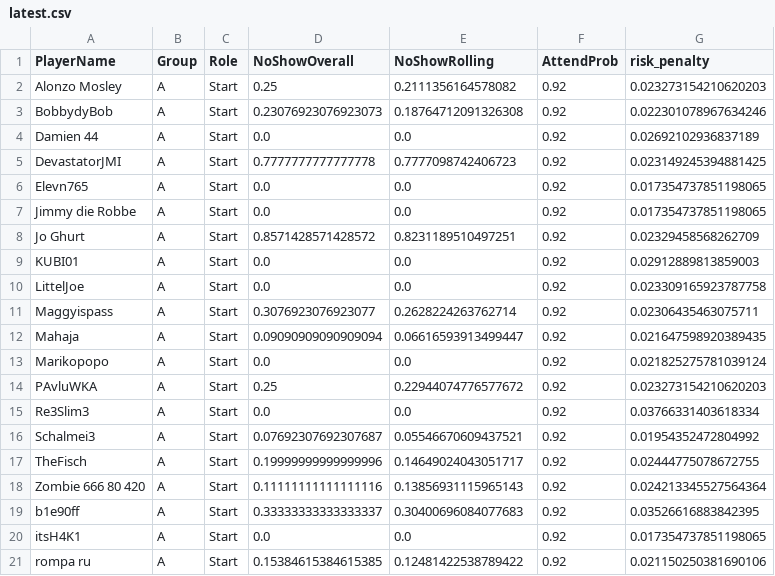
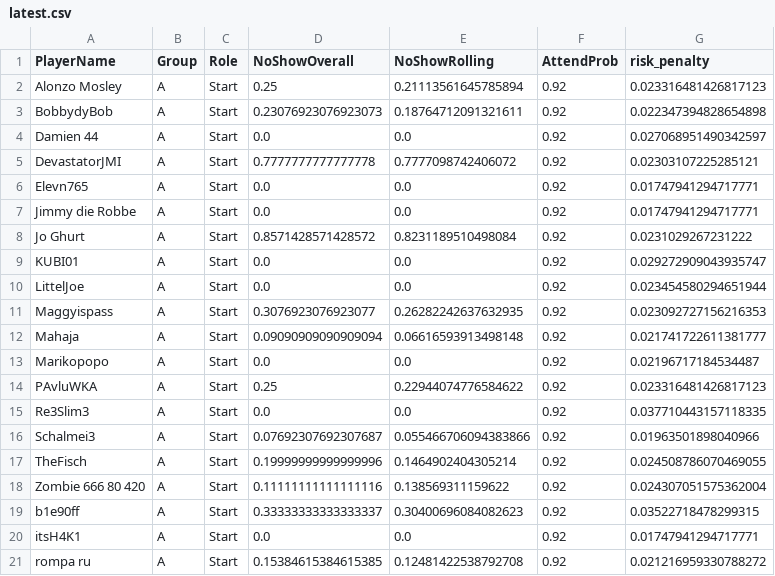
Before and after one commit to its-h4k1/desert-storm-roster-optimizer, a CSV file: docs/out/latest.csv, drawn as a sheet; only a part is shown; the diff covers the shown part only.

```diff
--- a/docs/out/latest.csv
+++ b/docs/out/latest.csv
@@ -1,21 +1,21 @@
 PlayerName,Group,Role,NoShowOverall,NoShowRolling,AttendProb,risk_penalty
-Alonzo Mosley,A,Start,0.25,0.2111356164578082,0.92,0.023273154210620203
-BobbydyBob,A,Start,0.23076923076923073,0.18764712091326308,0.92,0.022301078967634246
-Damien 44,A,Start,0.0,0.0,0.92,0.02692102936837189
-DevastatorJMI,A,Start,0.7777777777777778,0.7777098742406723,0.92,0.023149245394881425
-Elevn765,A,Start,0.0,0.0,0.92,0.017354737851198065
-Jimmy die Robbe,A,Start,0.0,0.0,0.92,0.017354737851198065
-Jo Ghurt,A,Start,0.8571428571428572,0.8231189510497251,0.92,0.02329458568262709
-KUBI01,A,Start,0.0,0.0,0.92,0.02912889813859003
-LittelJoe,A,Start,0.0,0.0,0.92,0.023309165923787758
-Maggyispass,A,Start,0.3076923076923077,0.2628224263762714,0.92,0.02306435463075711
-Mahaja,A,Start,0.09090909090909094,0.06616593913499447,0.92,0.021647598920389435
-Marikopopo,A,Start,0.0,0.0,0.92,0.021825275781039124
-PAvluWKA,A,Start,0.25,0.22944074776577672,0.92,0.023273154210620203
-Re3Slim3,A,Start,0.0,0.0,0.92,0.03766331403618334
-Schalmei3,A,Start,0.07692307692307687,0.05546670609437521,0.92,0.01954352472804992
-TheFisch,A,Start,0.19999999999999996,0.14649024043051717,0.92,0.02444775078672755
-Zombie 666 80 420,A,Start,0.11111111111111116,0.13856931115965143,0.92,0.024213345527564364
-b1e90ff,A,Start,0.33333333333333337,0.30400696084077683,0.92,0.03526616883842395
-itsH4K1,A,Start,0.0,0.0,0.92,0.017354737851198065
-rompa ru,A,Start,0.15384615384615385,0.12481422538789422,0.92,0.021150250381690106
+Alonzo Mosley,A,Start,0.25,0.21113561645785894,0.92,0.023316481426817123
+BobbydyBob,A,Start,0.23076923076923073,0.18764712091321611,0.92,0.022347394828654898
+Damien 44,A,Start,0.0,0.0,0.92,0.027068951490342597
+DevastatorJMI,A,Start,0.7777777777777778,0.7777098742406072,0.92,0.02303107225285121
+Elevn765,A,Start,0.0,0.0,0.92,0.01747941294717771
+Jimmy die Robbe,A,Start,0.0,0.0,0.92,0.01747941294717771
+Jo Ghurt,A,Start,0.8571428571428572,0.8231189510498084,0.92,0.0231029267231222
+KUBI01,A,Start,0.0,0.0,0.92,0.029272909043935747
+LittelJoe,A,Start,0.0,0.0,0.92,0.023454580294651944
+Maggyispass,A,Start,0.3076923076923077,0.26282242637632935,0.92,0.023092727156216353
+Mahaja,A,Start,0.09090909090909094,0.06616593913498148,0.92,0.021741722611381777
+Marikopopo,A,Start,0.0,0.0,0.92,0.02196717184534487
+PAvluWKA,A,Start,0.25,0.22944074776584622,0.92,0.023316481426817123
+Re3Slim3,A,Start,0.0,0.0,0.92,0.037710443157118335
+Schalmei3,A,Start,0.07692307692307687,0.055466706094383866,0.92,0.01963501898040966
+TheFisch,A,Start,0.19999999999999996,0.1464902404305214,0.92,0.024508786070469055
+Zombie 666 80 420,A,Start,0.11111111111111116,0.138569311159622,0.92,0.024307051575362004
+b1e90ff,A,Start,0.33333333333333337,0.30400696084082623,0.92,0.03522718478299315
+itsH4K1,A,Start,0.0,0.0,0.92,0.01747941294717771
+rompa ru,A,Start,0.15384615384615385,0.12481422538792708,0.92,0.021216959330788272
```
Also changed, not shown: 3 added rows, 3 removed rows and 16 edited cells elsewhere in this file, out/debug_attendance.csv, out/debug_selection.csv, 5 other files.
